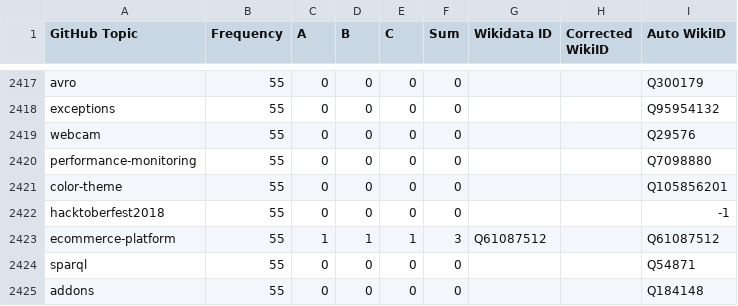
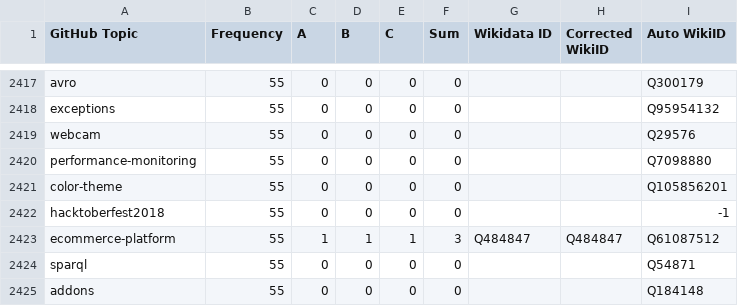
Before and after one commit to SasCezar/GitHubClassificationDataset, a CSV file: data/annotated_github_topics.csv, drawn as a sheet; only a part is shown, gaps mark what is left out.

```diff
--- a/data/annotated_github_topics.csv
+++ b/data/annotated_github_topics.csv
@@ -2422,3 +2422,3 @@ color-theme,55,0,0,0,0,,,Q105856201
 hacktoberfest2018,55,0,0,0,0,,,-1
-ecommerce-platform,55,1,1,1,3,Q61087512,,Q61087512
+ecommerce-platform,55,1,1,1,3,Q484847,Q484847,Q61087512
 sparql,55,0,0,0,0,,,Q54871
```
Also changed, not shown: data/annotated_github_topics_wikidata.csv, 1 other file.
